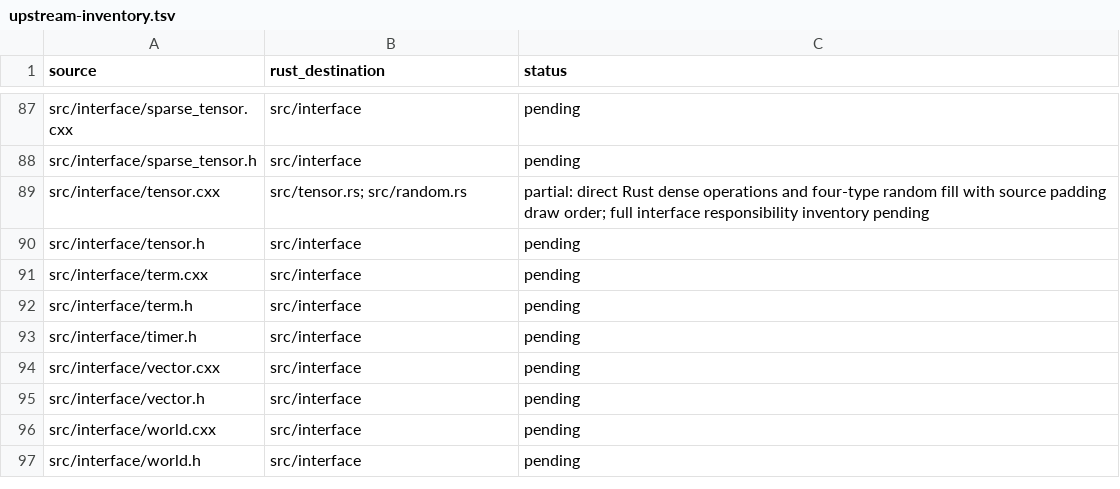
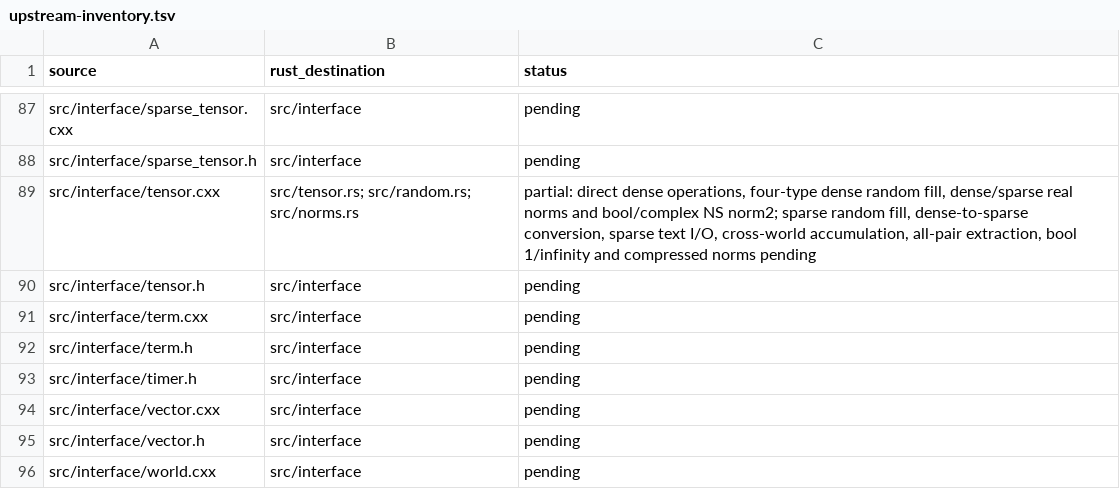
Before and after one commit to rustnumgum/ctf-rs, a TSV file: docs/upstream-inventory.tsv, drawn as a sheet; only a part is shown, gaps mark what is left out; the shorter side is filled out with more unchanged rows.

Commit message:
Port source dense and sparse norms and narrow scalar algebra

```diff
--- a/docs/upstream-inventory.tsv
+++ b/docs/upstream-inventory.tsv
@@ -88,3 +88,3 @@ src/interface/sparse_tensor.cxx	src/interface	pending
 src/interface/sparse_tensor.h	src/interface	pending
-src/interface/tensor.cxx	src/tensor.rs; src/random.rs	partial: direct Rust dense operations and four-type random fill with source padding draw order; full interface responsibility inventory pending
+src/interface/tensor.cxx	src/tensor.rs; src/random.rs; src/norms.rs	partial: direct dense operations, four-type dense random fill, dense/sparse real norms and bool/complex NS norm2; sparse random fill, dense-to-sparse conversion, sparse text I/O, cross-world accumulation, all-pair extraction, bool 1/infinity and compressed norms pending
 src/interface/tensor.h	src/interface	pending
```
Also changed, not shown: 10 other files.
